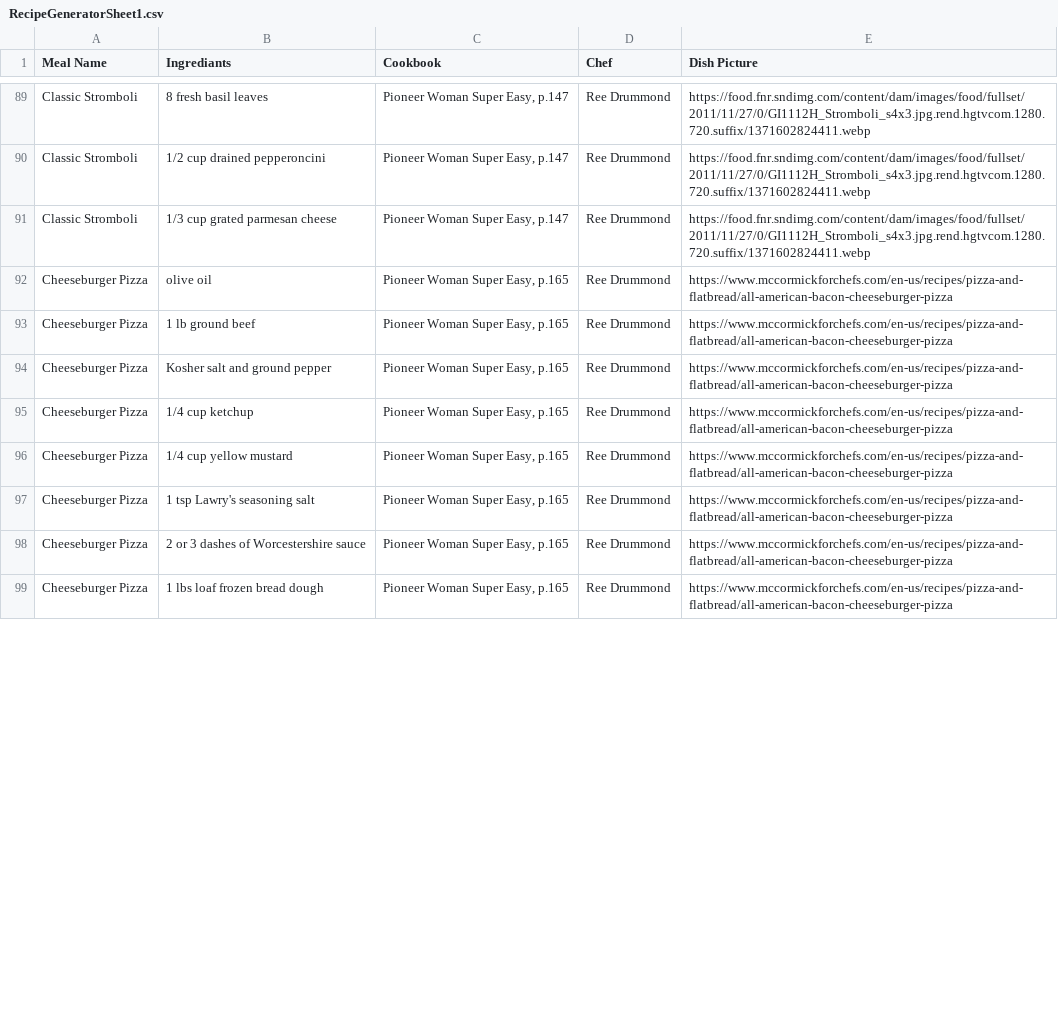
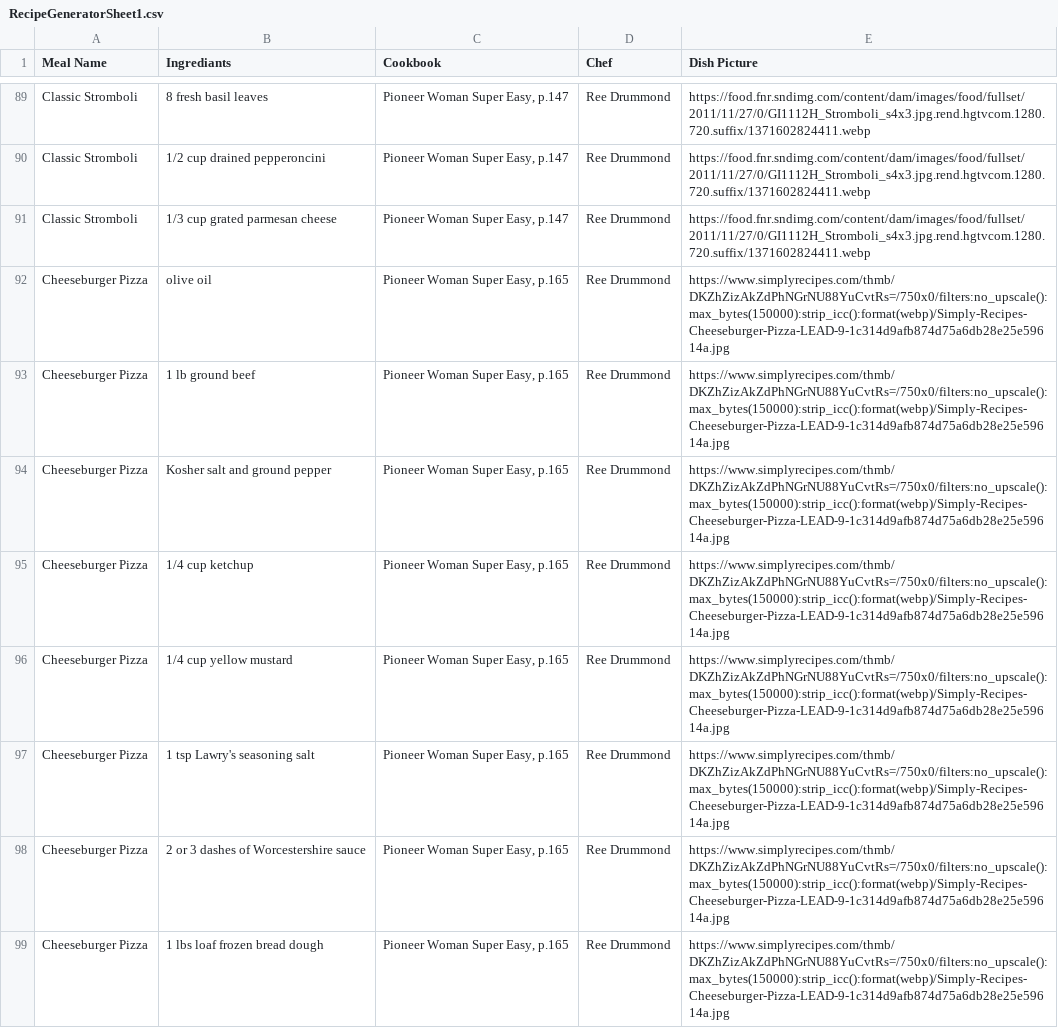
Before and after one commit to brinoceros484/grocery_list, a CSV file: RecipeGeneratorSheet1.csv, drawn as a sheet; only a part is shown, gaps mark what is left out; the diff covers the shown part only.

Commit message:
Update RecipeGeneratorSheet1.csv adding even more good images

```diff
--- a/RecipeGeneratorSheet1.csv
+++ b/RecipeGeneratorSheet1.csv
@@ -91,9 +91,9 @@ Classic Stromboli,1/2 cup drained pepperoncini,"Pioneer Woman Super Easy, p.147"
 Classic Stromboli,1/3 cup grated parmesan cheese,"Pioneer Woman Super Easy, p.147",Ree Drummond,https://food.fnr.sndimg.com/content/dam/images/food/fullset/2011/11/27/0/GI1112H_Stromboli_s4x3.jpg.rend.hgtvcom.1280.720.suffix/1371602824411.webp
-Cheeseburger Pizza,olive oil,"Pioneer Woman Super Easy, p.165",Ree Drummond,https://www.mccormickforchefs.com/en-us/recipes/pizza-and-flatbread/all-american-bacon-cheeseburger-pizza
-Cheeseburger Pizza,1 lb ground beef,"Pioneer Woman Super Easy, p.165",Ree Drummond,https://www.mccormickforchefs.com/en-us/recipes/pizza-and-flatbread/all-american-bacon-cheeseburger-pizza
-Cheeseburger Pizza,Kosher salt and ground pepper,"Pioneer Woman Super Easy, p.165",Ree Drummond,https://www.mccormickforchefs.com/en-us/recipes/pizza-and-flatbread/all-american-bacon-cheeseburger-pizza
-Cheeseburger Pizza,1/4 cup ketchup,"Pioneer Woman Super Easy, p.165",Ree Drummond,https://www.mccormickforchefs.com/en-us/recipes/pizza-and-flatbread/all-american-bacon-cheeseburger-pizza
-Cheeseburger Pizza,1/4 cup yellow mustard,"Pioneer Woman Super Easy, p.165",Ree Drummond,https://www.mccormickforchefs.com/en-us/recipes/pizza-and-flatbread/all-american-bacon-cheeseburger-pizza
-Cheeseburger Pizza,1 tsp Lawry's seasoning salt,"Pioneer Woman Super Easy, p.165",Ree Drummond,https://www.mccormickforchefs.com/en-us/recipes/pizza-and-flatbread/all-american-bacon-cheeseburger-pizza
-Cheeseburger Pizza,2 or 3 dashes of Worcestershire sauce,"Pioneer Woman Super Easy, p.165",Ree Drummond,https://www.mccormickforchefs.com/en-us/recipes/pizza-and-flatbread/all-american-bacon-cheeseburger-pizza
-Cheeseburger Pizza,1 lbs loaf frozen bread dough,"Pioneer Woman Super Easy, p.165",Ree Drummond,https://www.mccormickforchefs.com/en-us/recipes/pizza-and-flatbread/all-american-bacon-cheeseburger-pizza
+Cheeseburger Pizza,olive oil,"Pioneer Woman Super Easy, p.165",Ree Drummond,https://www.simplyrecipes.com/thmb/DKZhZizAkZdPhNGrNU88YuCvtRs=/750x0/filters:no_upscale():max_bytes(150000):strip_icc():format(webp)/Simply-Recipes-Cheeseburger-Pizza-LEAD-9-1c314d9afb874d75a6db28e25e59614a.jpg
+Cheeseburger Pizza,1 lb ground beef,"Pioneer Woman Super Easy, p.165",Ree Drummond,https://www.simplyrecipes.com/thmb/DKZhZizAkZdPhNGrNU88YuCvtRs=/750x0/filters:no_upscale():max_bytes(150000):strip_icc():format(webp)/Simply-Recipes-Cheeseburger-Pizza-LEAD-9-1c314d9afb874d75a6db28e25e59614a.jpg
+Cheeseburger Pizza,Kosher salt and ground pepper,"Pioneer Woman Super Easy, p.165",Ree Drummond,https://www.simplyrecipes.com/thmb/DKZhZizAkZdPhNGrNU88YuCvtRs=/750x0/filters:no_upscale():max_bytes(150000):strip_icc():format(webp)/Simply-Recipes-Cheeseburger-Pizza-LEAD-9-1c314d9afb874d75a6db28e25e59614a.jpg
+Cheeseburger Pizza,1/4 cup ketchup,"Pioneer Woman Super Easy, p.165",Ree Drummond,https://www.simplyrecipes.com/thmb/DKZhZizAkZdPhNGrNU88YuCvtRs=/750x0/filters:no_upscale():max_bytes(150000):strip_icc():format(webp)/Simply-Recipes-Cheeseburger-Pizza-LEAD-9-1c314d9afb874d75a6db28e25e59614a.jpg
+Cheeseburger Pizza,1/4 cup yellow mustard,"Pioneer Woman Super Easy, p.165",Ree Drummond,https://www.simplyrecipes.com/thmb/DKZhZizAkZdPhNGrNU88YuCvtRs=/750x0/filters:no_upscale():max_bytes(150000):strip_icc():format(webp)/Simply-Recipes-Cheeseburger-Pizza-LEAD-9-1c314d9afb874d75a6db28e25e59614a.jpg
+Cheeseburger Pizza,1 tsp Lawry's seasoning salt,"Pioneer Woman Super Easy, p.165",Ree Drummond,https://www.simplyrecipes.com/thmb/DKZhZizAkZdPhNGrNU88YuCvtRs=/750x0/filters:no_upscale():max_bytes(150000):strip_icc():format(webp)/Simply-Recipes-Cheeseburger-Pizza-LEAD-9-1c314d9afb874d75a6db28e25e59614a.jpg
+Cheeseburger Pizza,2 or 3 dashes of Worcestershire sauce,"Pioneer Woman Super Easy, p.165",Ree Drummond,https://www.simplyrecipes.com/thmb/DKZhZizAkZdPhNGrNU88YuCvtRs=/750x0/filters:no_upscale():max_bytes(150000):strip_icc():format(webp)/Simply-Recipes-Cheeseburger-Pizza-LEAD-9-1c314d9afb874d75a6db28e25e59614a.jpg
+Cheeseburger Pizza,1 lbs loaf frozen bread dough,"Pioneer Woman Super Easy, p.165",Ree Drummond,https://www.simplyrecipes.com/thmb/DKZhZizAkZdPhNGrNU88YuCvtRs=/750x0/filters:no_upscale():max_bytes(150000):strip_icc():format(webp)/Simply-Recipes-Cheeseburger-Pizza-LEAD-9-1c314d9afb874d75a6db28e25e59614a.jpg
```
Also changed, not shown: 46 edited cells elsewhere in this file.
